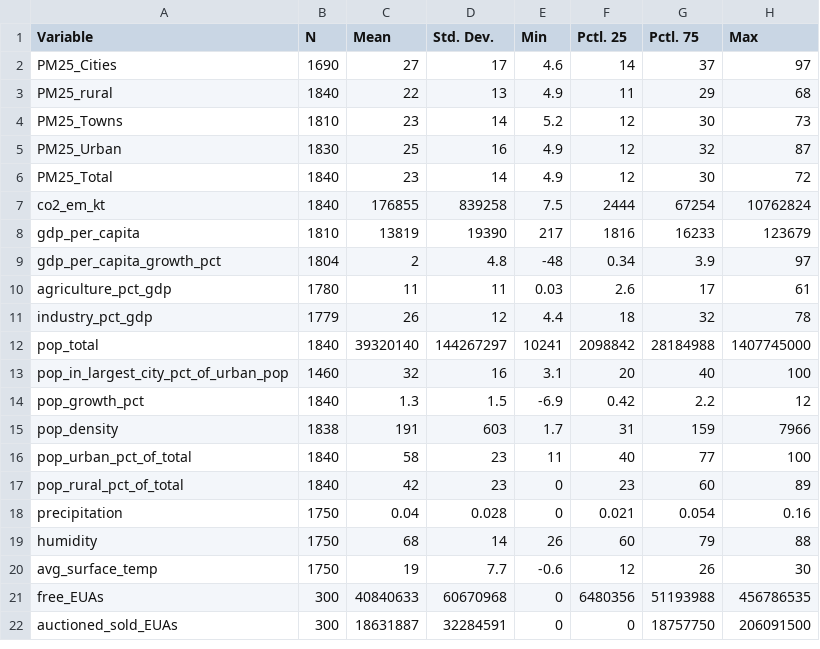
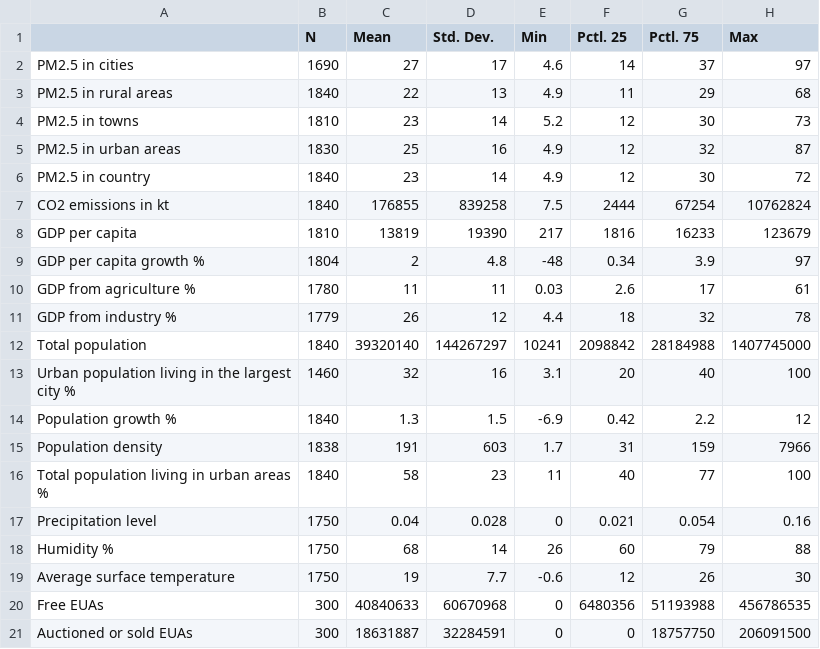
Before and after one commit to huseyinpolat-ds/UW_WNE_DSBA_Master_Thesis_437969, a CSV file: Data/EDA/Raw_summary.csv, drawn as a sheet.

Commit message:
Multiple data files.

```diff
--- a/Data/EDA/Raw_summary.csv
+++ b/Data/EDA/Raw_summary.csv
@@ -1,22 +1,21 @@
-"Variable","N","Mean","Std. Dev.","Min","Pctl. 25","Pctl. 75","Max"
-"PM25_Cities","1690","27","17","4.6","14","37","97"
-"PM25_rural","1840","22","13","4.9","11","29","68"
-"PM25_Towns","1810","23","14","5.2","12","30","73"
-"PM25_Urban","1830","25","16","4.9","12","32","87"
-"PM25_Total","1840","23","14","4.9","12","30","72"
-"co2_em_kt","1840","176855","839258","7.5","2444","67254","10762824"
-"gdp_per_capita","1810","13819","19390","217","1816","16233","123679"
-"gdp_per_capita_growth_pct","1804","2","4.8","-48","0.34","3.9","97"
-"agriculture_pct_gdp","1780","11","11","0.03","2.6","17","61"
-"industry_pct_gdp","1779","26","12","4.4","18","32","78"
-"pop_total","1840","39320140","144267297","10241","2098842","28184988","1407745000"
-"pop_in_largest_city_pct_of_urban_pop","1460","32","16","3.1","20","40","100"
-"pop_growth_pct","1840","1.3","1.5","-6.9","0.42","2.2","12"
-"pop_density","1838","191","603","1.7","31","159","7966"
-"pop_urban_pct_of_total","1840","58","23","11","40","77","100"
-"pop_rural_pct_of_total","1840","42","23","0","23","60","89"
-"precipitation","1750","0.04","0.028","0","0.021","0.054","0.16"
-"humidity","1750","68","14","26","60","79","88"
-"avg_surface_temp","1750","19","7.7","-0.6","12","26","30"
-"free_EUAs","300","40840633","60670968","0","6480356","51193988","456786535"
-"auctioned_sold_EUAs","300","18631887","32284591","0","0","18757750","206091500"
+"","N","Mean","Std. Dev.","Min","Pctl. 25","Pctl. 75","Max"
+"PM2.5 in cities","1690","27","17","4.6","14","37","97"
+"PM2.5 in rural areas","1840","22","13","4.9","11","29","68"
+"PM2.5 in towns","1810","23","14","5.2","12","30","73"
+"PM2.5 in urban areas","1830","25","16","4.9","12","32","87"
+"PM2.5 in country","1840","23","14","4.9","12","30","72"
+"CO2 emissions in kt","1840","176855","839258","7.5","2444","67254","10762824"
+"GDP per capita","1810","13819","19390","217","1816","16233","123679"
+"GDP per capita growth %","1804","2","4.8","-48","0.34","3.9","97"
+"GDP from agriculture %","1780","11","11","0.03","2.6","17","61"
+"GDP from industry %","1779","26","12","4.4","18","32","78"
+"Total population","1840","39320140","144267297","10241","2098842","28184988","1407745000"
+"Urban population living in the largest city %","1460","32","16","3.1","20","40","100"
+"Population growth %","1840","1.3","1.5","-6.9","0.42","2.2","12"
+"Population density","1838","191","603","1.7","31","159","7966"
+"Total population living in urban areas %","1840","58","23","11","40","77","100"
+"Precipitation level","1750","0.04","0.028","0","0.021","0.054","0.16"
+"Humidity %","1750","68","14","26","60","79","88"
+"Average surface temperature","1750","19","7.7","-0.6","12","26","30"
+"Free EUAs","300","40840633","60670968","0","6480356","51193988","456786535"
+"Auctioned or sold EUAs","300","18631887","32284591","0","0","18757750","206091500"
```
Also changed, not shown: Data/EDA/Processed_summary.csv, 2 other files.
